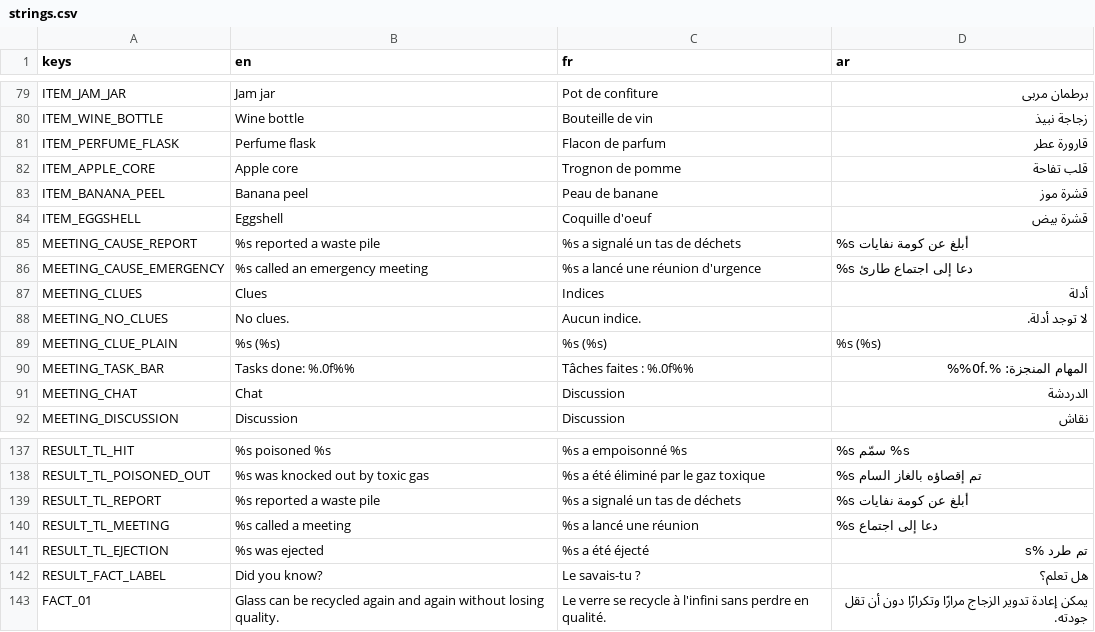
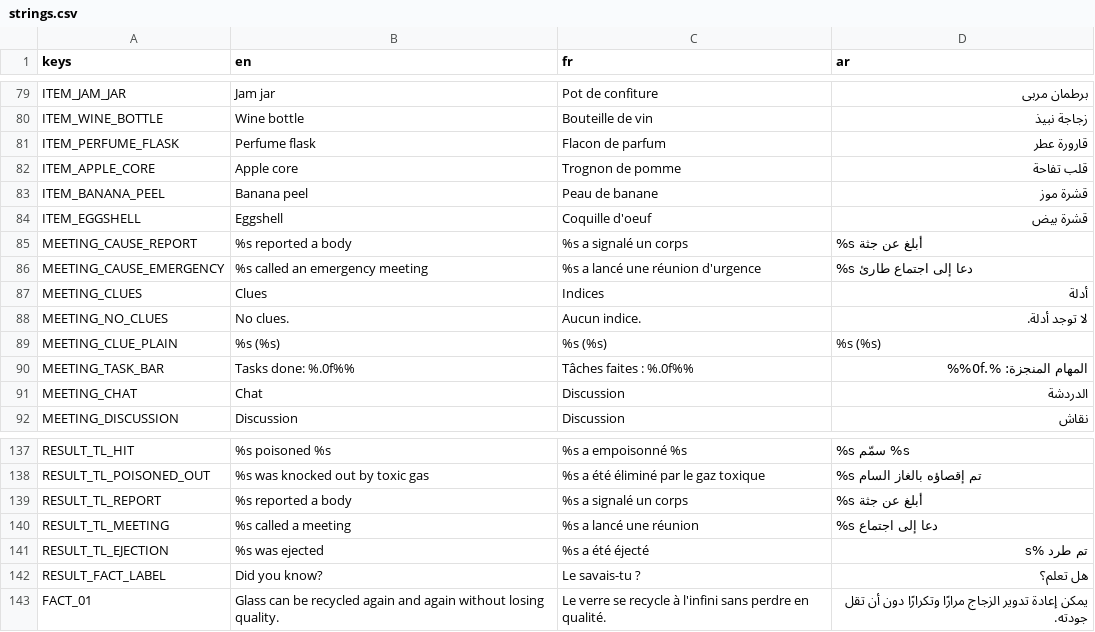
Before and after one commit to Faouzi-Blibech/EcoSus-Uncycled, a CSV file: client/i18n/strings.csv, drawn as a sheet; only a part is shown, gaps mark what is left out.

Commit message:
client: report lines say body (v2 meaning)
MEETING_CAUSE_REPORT and RESULT_TL_REPORT said waste pile; in v2 a report is about a body. FR and AR lines are machine-written: please check.

```diff
--- a/client/i18n/strings.csv
+++ b/client/i18n/strings.csv
@@ -84,3 +84,3 @@ ITEM_BANANA_PEEL,Banana peel,Peau de banane,قشرة موز
 ITEM_EGGSHELL,Eggshell,Coquille d'oeuf,قشرة بيض
-MEETING_CAUSE_REPORT,%s reported a waste pile,%s a signalé un tas de déchets,%s أبلغ عن كومة نفايات
+MEETING_CAUSE_REPORT,%s reported a body,%s a signalé un corps,%s أبلغ عن جثة
 MEETING_CAUSE_EMERGENCY,%s called an emergency meeting,%s a lancé une réunion d'urgence,%s دعا إلى اجتماع طارئ
@@ -138,3 +138,3 @@ RESULT_TL_HIT,%s poisoned %s,%s a empoisonné %s,%s سمّم %s
 RESULT_TL_POISONED_OUT,%s was knocked out by toxic gas,%s a été éliminé par le gaz toxique,%s تم إقصاؤه بالغاز السام
-RESULT_TL_REPORT,%s reported a waste pile,%s a signalé un tas de déchets,%s أبلغ عن كومة نفايات
+RESULT_TL_REPORT,%s reported a body,%s a signalé un corps,%s أبلغ عن جثة
 RESULT_TL_MEETING,%s called a meeting,%s a lancé une réunion,%s دعا إلى اجتماع
```
